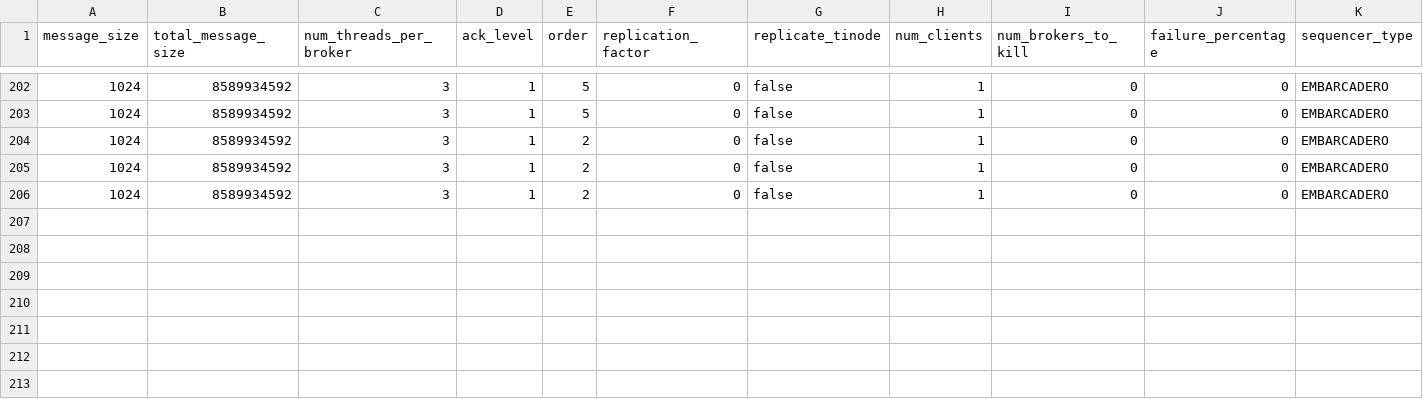
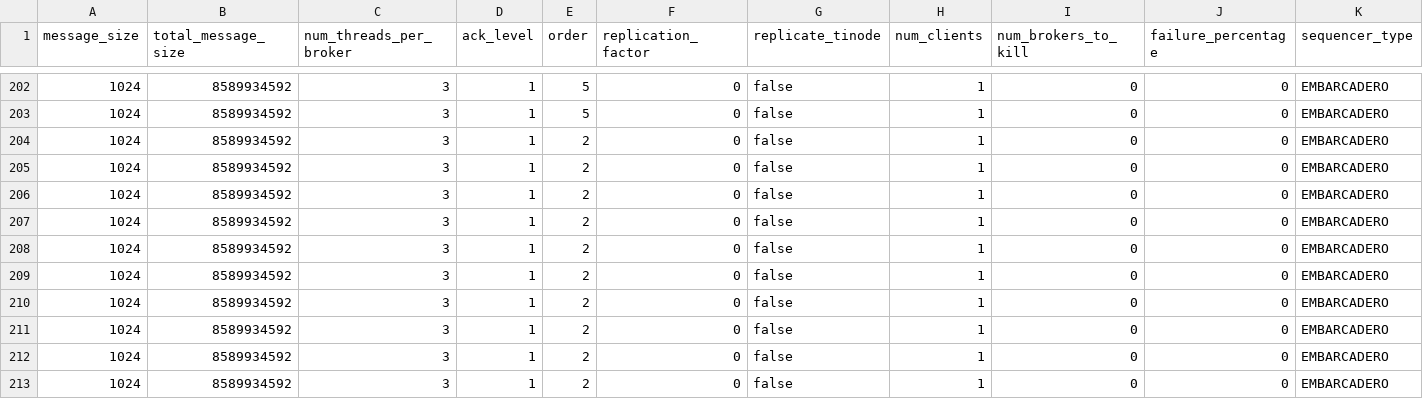
Before and after one commit to jaewan/Embarcadero, a CSV file: data/throughput/pub/result.csv, drawn as a sheet; only a part is shown, gaps mark what is left out; rows hold the shown columns only; the diff names each change by its address in the sheet, - before the commit and + after, or states it on an @@ line.

```diff
--- a/data/throughput/pub/result.csv
+++ b/data/throughput/pub/result.csv
+row 207: 1024 | 8589934592 | 3 | 1 | 2 | 0 | false | 1 | 0 | 0 | EMBARCADERO
+row 208: 1024 | 8589934592 | 3 | 1 | 2 | 0 | false | 1 | 0 | 0 | EMBARCADERO
+row 209: 1024 | 8589934592 | 3 | 1 | 2 | 0 | false | 1 | 0 | 0 | EMBARCADERO
+row 210: 1024 | 8589934592 | 3 | 1 | 2 | 0 | false | 1 | 0 | 0 | EMBARCADERO
+row 211: 1024 | 8589934592 | 3 | 1 | 2 | 0 | false | 1 | 0 | 0 | EMBARCADERO
+row 212: 1024 | 8589934592 | 3 | 1 | 2 | 0 | false | 1 | 0 | 0 | EMBARCADERO
+row 213: 1024 | 8589934592 | 3 | 1 | 2 | 0 | false | 1 | 0 | 0 | EMBARCADERO
```
Also changed, not shown: 39 other files.
